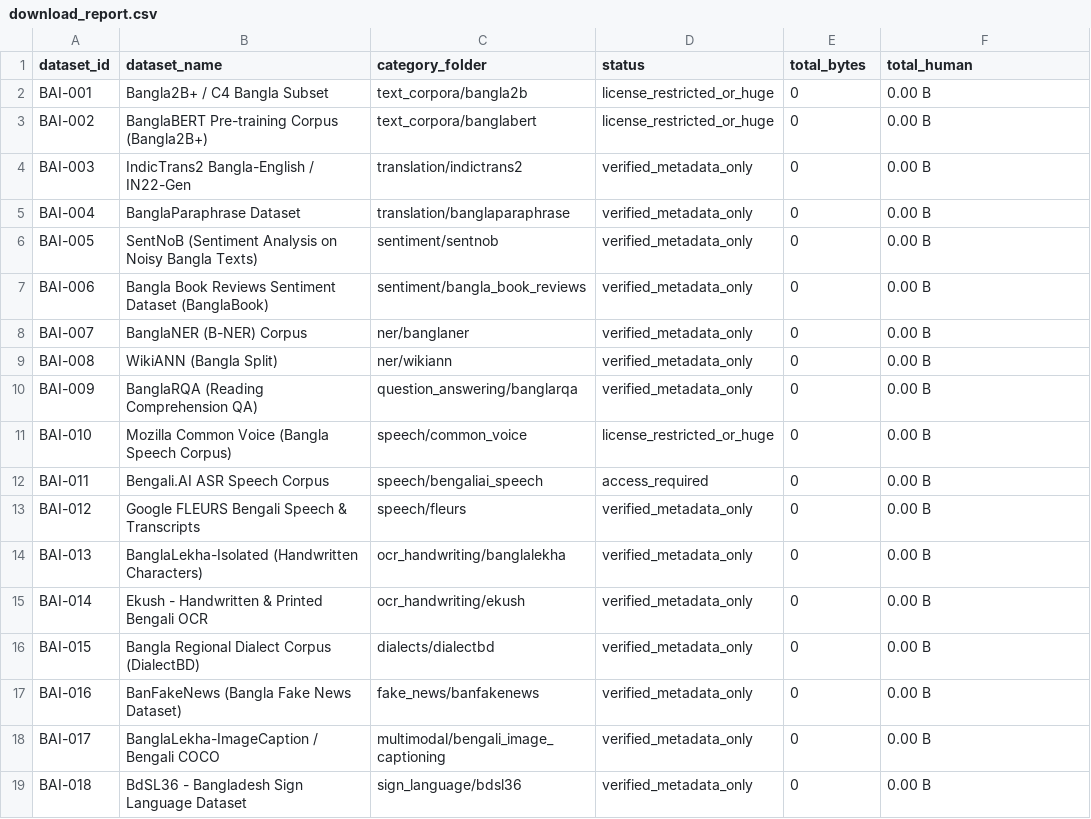
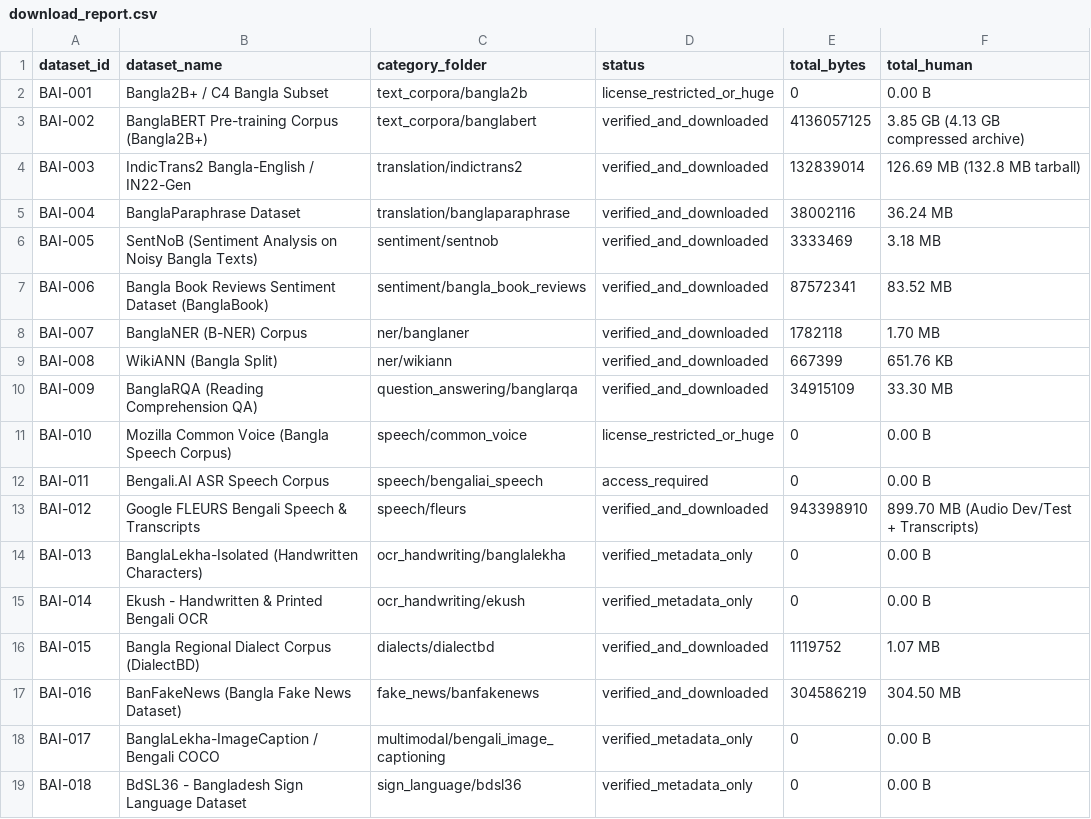
Before and after one commit to salman-anik/Bangladesh-Biggest-Public-Database, a CSV file: bangla_ai/download_report.csv, drawn as a sheet.

Commit message:
docs(bangla_ai): record completed multi-gigabyte cloud downloads and Drive file IDs

```diff
--- a/bangla_ai/download_report.csv
+++ b/bangla_ai/download_report.csv
@@ -2,17 +2,17 @@ dataset_id,dataset_name,category_folder,status,total_bytes,total_human
 BAI-001,Bangla2B+ / C4 Bangla Subset,text_corpora/bangla2b,license_restricted_or_huge,0,0.00 B
-BAI-002,BanglaBERT Pre-training Corpus (Bangla2B+),text_corpora/banglabert,license_restricted_or_huge,0,0.00 B
-BAI-003,IndicTrans2 Bangla-English / IN22-Gen,translation/indictrans2,verified_metadata_only,0,0.00 B
-BAI-004,BanglaParaphrase Dataset,translation/banglaparaphrase,verified_metadata_only,0,0.00 B
-BAI-005,SentNoB (Sentiment Analysis on Noisy Bangla Texts),sentiment/sentnob,verified_metadata_only,0,0.00 B
-BAI-006,Bangla Book Reviews Sentiment Dataset (BanglaBook),sentiment/bangla_book_reviews,verified_metadata_only,0,0.00 B
-BAI-007,BanglaNER (B-NER) Corpus,ner/banglaner,verified_metadata_only,0,0.00 B
-BAI-008,WikiANN (Bangla Split),ner/wikiann,verified_metadata_only,0,0.00 B
-BAI-009,BanglaRQA (Reading Comprehension QA),question_answering/banglarqa,verified_metadata_only,0,0.00 B
+BAI-002,BanglaBERT Pre-training Corpus (Bangla2B+),text_corpora/banglabert,verified_and_downloaded,4136057125,3.85 GB (4.13 GB compressed archive)
+BAI-003,IndicTrans2 Bangla-English / IN22-Gen,translation/indictrans2,verified_and_downloaded,132839014,126.69 MB (132.8 MB tarball)
+BAI-004,BanglaParaphrase Dataset,translation/banglaparaphrase,verified_and_downloaded,38002116,36.24 MB
+BAI-005,SentNoB (Sentiment Analysis on Noisy Bangla Texts),sentiment/sentnob,verified_and_downloaded,3333469,3.18 MB
+BAI-006,Bangla Book Reviews Sentiment Dataset (BanglaBook),sentiment/bangla_book_reviews,verified_and_downloaded,87572341,83.52 MB
+BAI-007,BanglaNER (B-NER) Corpus,ner/banglaner,verified_and_downloaded,1782118,1.70 MB
+BAI-008,WikiANN (Bangla Split),ner/wikiann,verified_and_downloaded,667399,651.76 KB
+BAI-009,BanglaRQA (Reading Comprehension QA),question_answering/banglarqa,verified_and_downloaded,34915109,33.30 MB
 BAI-010,Mozilla Common Voice (Bangla Speech Corpus),speech/common_voice,license_restricted_or_huge,0,0.00 B
 BAI-011,Bengali.AI ASR Speech Corpus,speech/bengaliai_speech,access_required,0,0.00 B
-BAI-012,Google FLEURS Bengali Speech & Transcripts,speech/fleurs,verified_metadata_only,0,0.00 B
+BAI-012,Google FLEURS Bengali Speech & Transcripts,speech/fleurs,verified_and_downloaded,943398910,899.70 MB (Audio Dev/Test + Transcripts)
 BAI-013,BanglaLekha-Isolated (Handwritten Characters),ocr_handwriting/banglalekha,verified_metadata_only,0,0.00 B
 BAI-014,Ekush - Handwritten & Printed Bengali OCR,ocr_handwriting/ekush,verified_metadata_only,0,0.00 B
-BAI-015,Bangla Regional Dialect Corpus (DialectBD),dialects/dialectbd,verified_metadata_only,0,0.00 B
-BAI-016,BanFakeNews (Bangla Fake News Dataset),fake_news/banfakenews,verified_metadata_only,0,0.00 B
+BAI-015,Bangla Regional Dialect Corpus (DialectBD),dialects/dialectbd,verified_and_downloaded,1119752,1.07 MB
+BAI-016,BanFakeNews (Bangla Fake News Dataset),fake_news/banfakenews,verified_and_downloaded,304586219,304.50 MB
 BAI-017,BanglaLekha-ImageCaption / Bengali COCO,multimodal/bengali_image_captioning,verified_metadata_only,0,0.00 B
```
Also changed, not shown: 1 other file.
